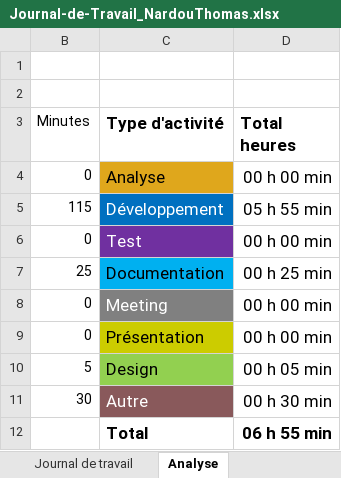
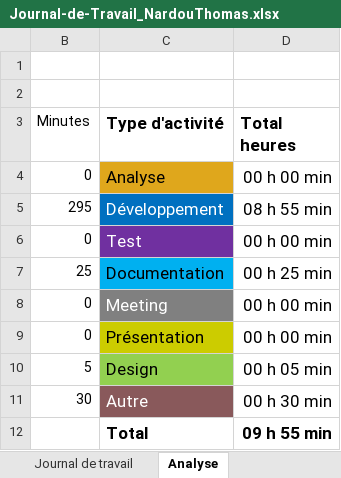
Before and after one commit to ThomNardou/Passion-Book-Mobile, an Excel workbook: Doc/Journal-de-Travail_NardouThomas.xlsx, sheet Analyse, drawn as a sheet; values as stored, in another font and other column widths than the file's, no borders; charts and pictures not drawn; the diff names each change by its address in the sheet, - before the commit and + after, or states it on an @@ line.

```diff
--- a/Doc/Journal-de-Travail_NardouThomas.xlsx (sheet Analyse)
+++ b/Doc/Journal-de-Travail_NardouThomas.xlsx (sheet Analyse)
-B5 (Minutes): 115
+B5 (Minutes): 295
-D5 (Total heures): 05 h 55 min
+D5 (Total heures): 08 h 55 min
-D12 (Total heures): 06 h 55 min
+D12 (Total heures): 09 h 55 min
```
Also changed, not shown: sheet Journal de travail, hidden cells, charts or pictures, 8 other files.
